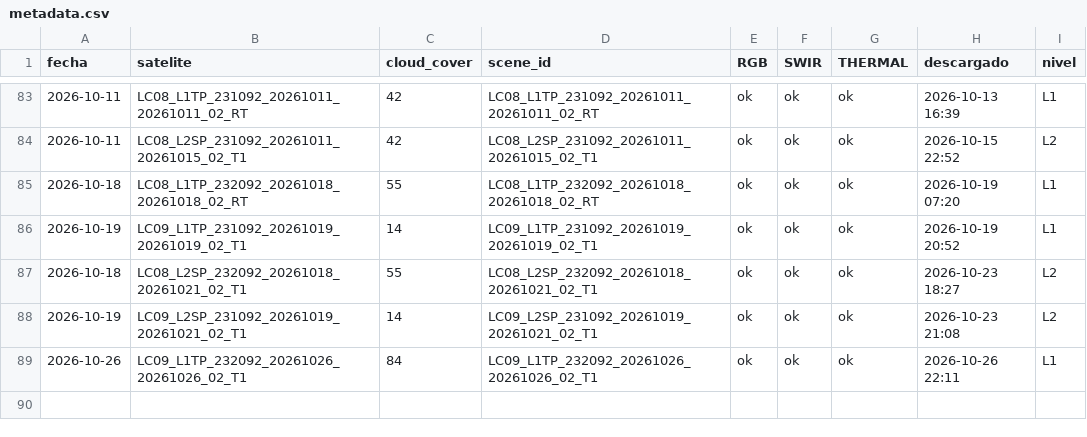
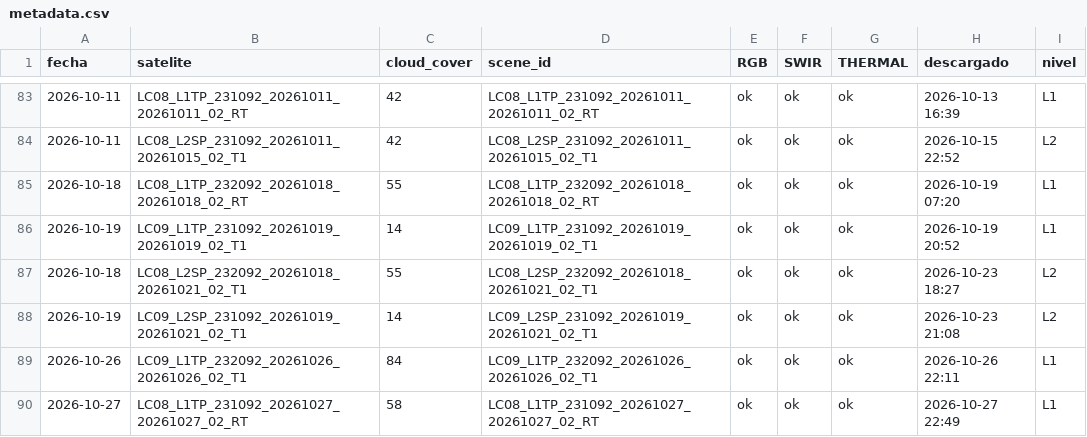
Before and after one commit to MendozaVolcanic/Landsat-v1, a CSV file: docs/landsat/Hudson/metadata.csv, drawn as a sheet; only a part is shown, gaps mark what is left out; the diff names each change by its address in the sheet, - before the commit and + after, or states it on an @@ line.

Commit message:
landsat: 1 imagenes nuevas (2026-10-27 22:50 UTC)

```diff
--- a/docs/landsat/Hudson/metadata.csv
+++ b/docs/landsat/Hudson/metadata.csv
+row 90: 2026-10-27 | LC08_L1TP_231092_20261027_20261027_02_RT | 58 | LC08_L1TP_231092_20261027_20261027_02_RT | ok | ok | ok | 2026-10-27 22:49 | L1
```
Also changed, not shown: 10 other files.
